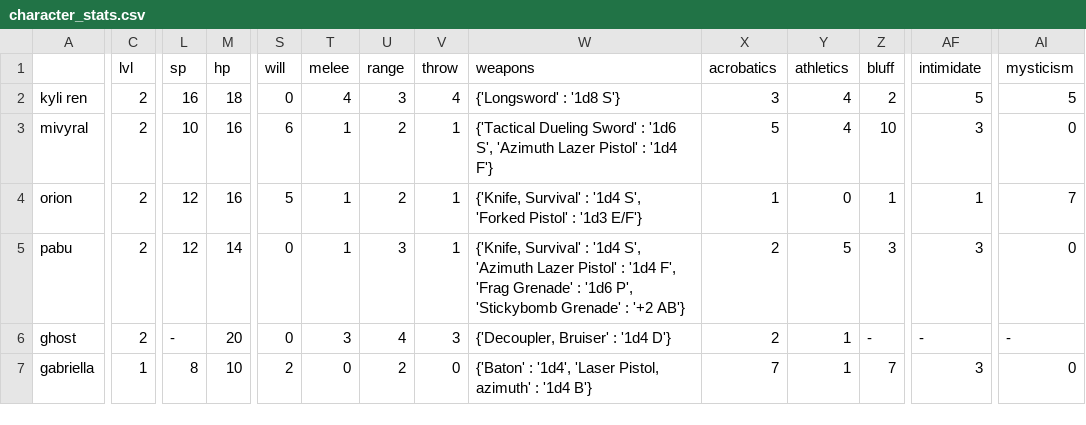
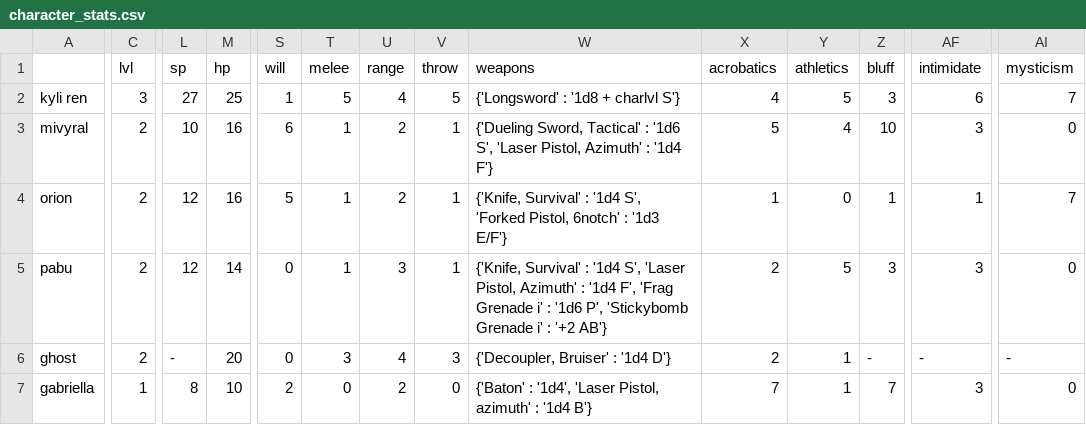
Before and after one commit to trottar/starfinder, a CSV file: characters/character_stats.csv, drawn as a sheet; only a part is shown, gaps mark what is left out; the diff covers the shown part only; the diff names each change by its address in the sheet, - before the commit and + after, or states it on an @@ line.

Commit message:
Updated character sheets for level 3

```diff
--- a/characters/character_stats.csv
+++ b/characters/character_stats.csv
-C2 (lvl): 2
+C2 (lvl): 3
-L2 (sp): 16
+L2 (sp): 27
-M2 (hp): 18
+M2 (hp): 25
-S2 (will): 0
+S2 (will): 1
-T2 (melee): 4
+T2 (melee): 5
-U2 (range): 3
+U2 (range): 4
-V2 (throw): 4
+V2 (throw): 5
-W2 (weapons): {'Longsword' : '1d8 S'}
+W2 (weapons): {'Longsword' : '1d8 + charlvl S'}
-X2 (acrobatics): 3
+X2 (acrobatics): 4
-Y2 (athletics): 4
+Y2 (athletics): 5
-Z2 (bluff): 2
+Z2 (bluff): 3
-AF2 (intimidate): 5
+AF2 (intimidate): 6
-AI2 (mysticism): 5
+AI2 (mysticism): 7
-W3 (weapons): {'Tactical Dueling Sword' : '1d6 S', 'Azimuth Lazer Pistol' : '1d4…
+W3 (weapons): {'Dueling Sword, Tactical' : '1d6 S', 'Laser Pistol, Azimuth' : '1d4…
-W4 (weapons): …S', 'Forked Pistol' : '1d3…
+W4 (weapons): …S', 'Forked Pistol, 6notch' : '1d3…
-W5 (weapons): …'1d4 S', 'Azimuth Lazer Pistol' : '1d4 F', 'Frag Grenade' : '1d6 P', 'Stickybomb Grenade' : '+2…
+W5 (weapons): …'1d4 S', 'Laser Pistol, Azimuth' : '1d4 F', 'Frag Grenade i' : '1d6 P', 'Stickybomb Grenade i' : '+2…
```
Also changed, not shown: 3 edited cells elsewhere in this file, 17 other files.
